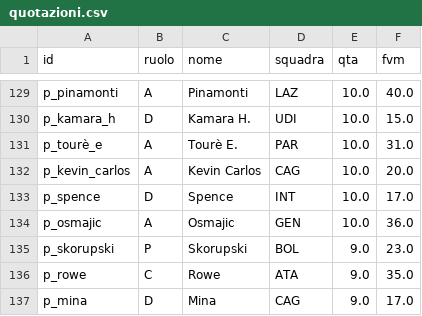
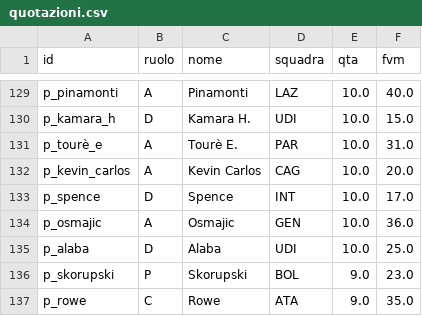
Before and after one commit to Daddie2/Fantacalcio, a CSV file: data/quotazioni.csv, drawn as a sheet; only a part is shown, gaps mark what is left out; the shorter side is filled out with more unchanged rows; the diff names each change by its address in the sheet, - before the commit and + after, or states it on an @@ line.

```diff
--- a/data/quotazioni.csv
+++ b/data/quotazioni.csv
+row 135: p_alaba | D | Alaba | UDI | 10.0 | 25.0
```
Also changed, not shown: data/stats_curr.csv.
